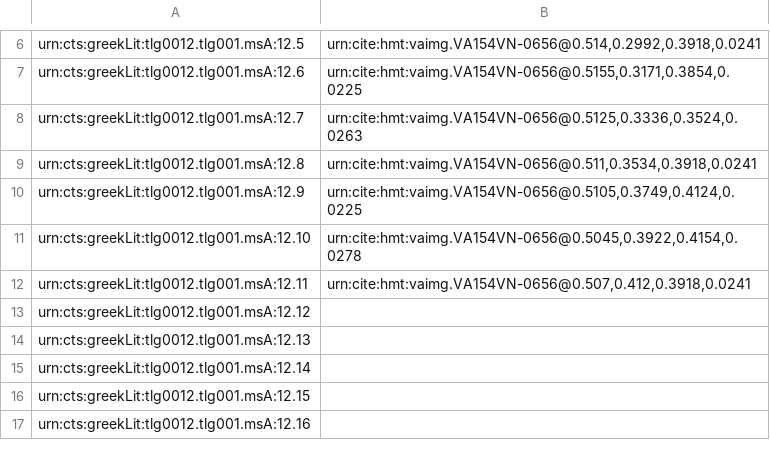
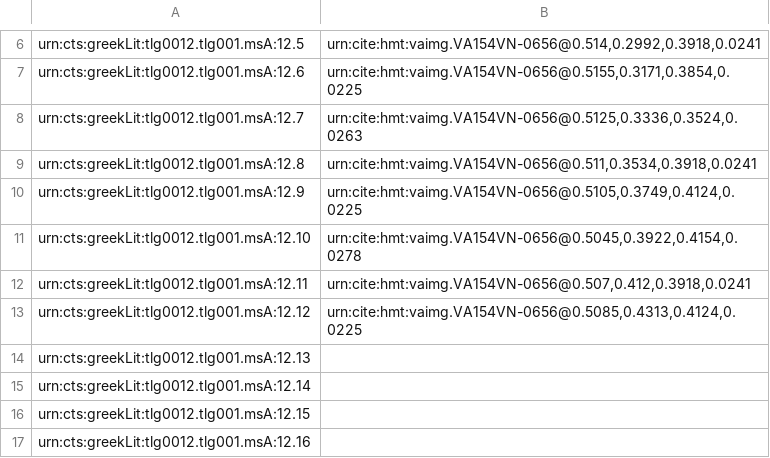
Before and after one commit to HMT-seminar-2014/hmt-12A, a CSV file: indices/venA-textToImage-Iliad.csv, drawn as a sheet; only a part is shown, gaps mark what is left out.

Commit message:
Update venA-textToImage-Iliad.csv

```diff
--- a/indices/venA-textToImage-Iliad.csv
+++ b/indices/venA-textToImage-Iliad.csv
@@ -12,3 +12,3 @@ urn:cts:greekLit:tlg0012.tlg001.msA:12.10,"urn:cite:hmt:vaimg.VA154VN-0656@0.504
 urn:cts:greekLit:tlg0012.tlg001.msA:12.11,"urn:cite:hmt:vaimg.VA154VN-0656@0.507,0.412,0.3918,0.0241"
-urn:cts:greekLit:tlg0012.tlg001.msA:12.12,""
+urn:cts:greekLit:tlg0012.tlg001.msA:12.12,"urn:cite:hmt:vaimg.VA154VN-0656@0.5085,0.4313,0.4124,0.0225"
 urn:cts:greekLit:tlg0012.tlg001.msA:12.13,""
```
